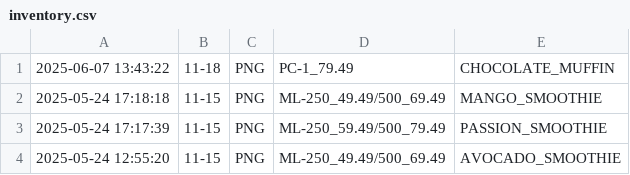
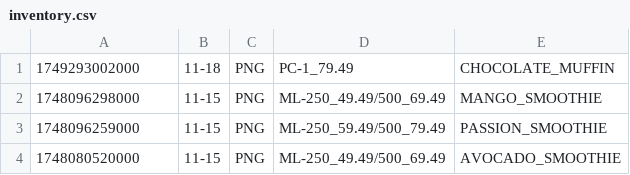
Before and after one commit to mannasugo/eatso, a CSV file: bin/csv/inventory.csv, drawn as a sheet.

```diff
--- a/bin/csv/inventory.csv
+++ b/bin/csv/inventory.csv
@@ -1,4 +1,4 @@
-2025-06-07 13:43:22,11-18,PNG,PC-1_79.49,CHOCOLATE_MUFFIN
-2025-05-24 17:18:18,11-15,PNG,ML-250_49.49/500_69.49,MANGO_SMOOTHIE
-2025-05-24 17:17:39,11-15,PNG,ML-250_59.49/500_79.49,PASSION_SMOOTHIE
-2025-05-24 12:55:20,11-15,PNG,ML-250_49.49/500_69.49,AVOCADO_SMOOTHIE
+1749293002000,11-18,PNG,PC-1_79.49,CHOCOLATE_MUFFIN
+1748096298000,11-15,PNG,ML-250_49.49/500_69.49,MANGO_SMOOTHIE
+1748096259000,11-15,PNG,ML-250_59.49/500_79.49,PASSION_SMOOTHIE
+1748080520000,11-15,PNG,ML-250_49.49/500_69.49,AVOCADO_SMOOTHIE
```
Also changed, not shown: 1 other file.
